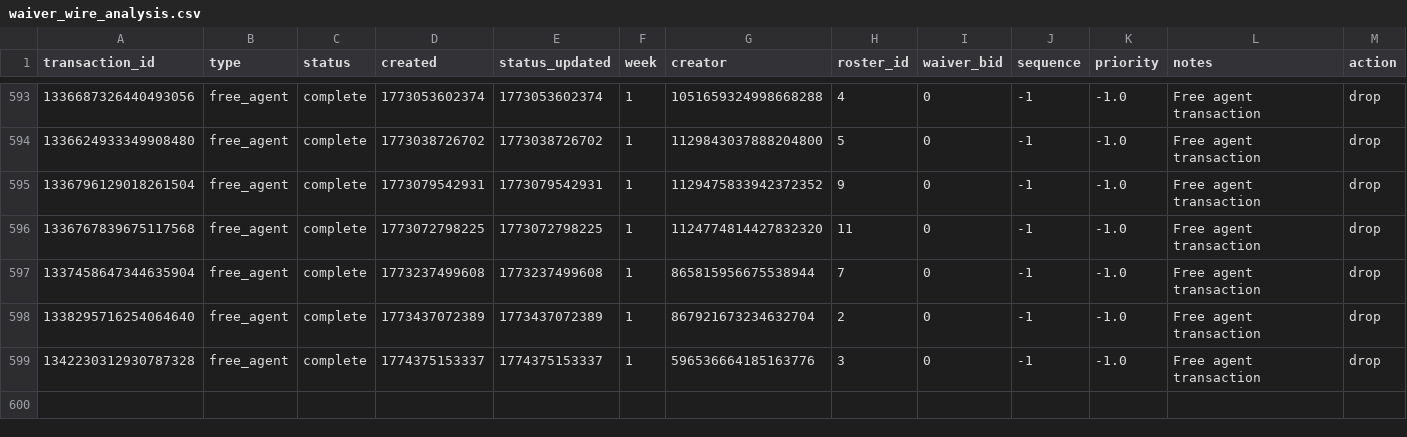
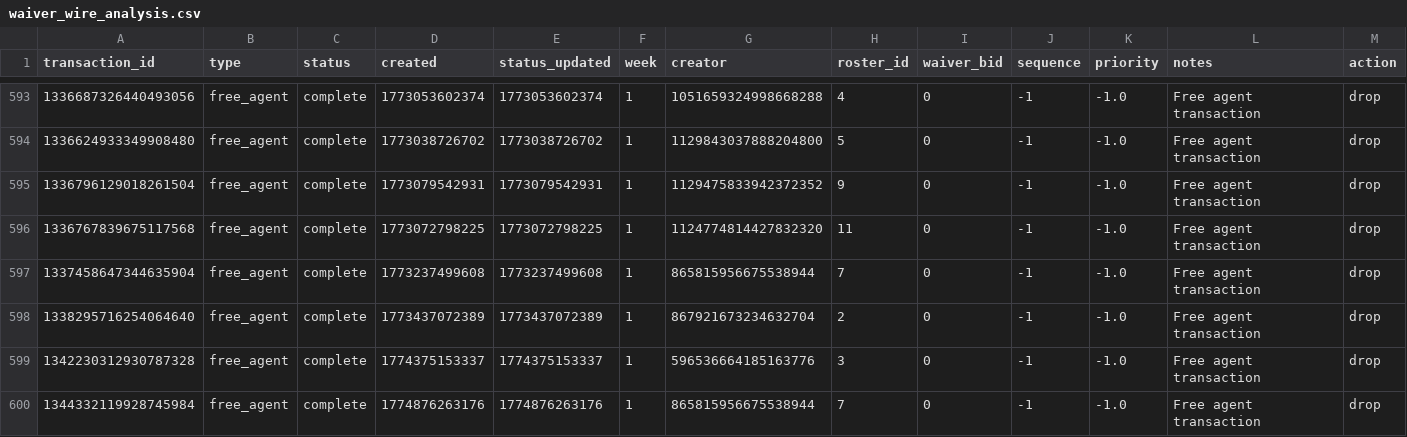
Before and after one commit to capitanlandr/trade-analysis-dashboard, a CSV file: pipeline/waiver_wire_analysis.csv, drawn as a sheet; only a part is shown, gaps mark what is left out; rows hold the shown columns only; the diff names each change by its address in the sheet, - before the commit and + after, or states it on an @@ line.

```diff
--- a/pipeline/waiver_wire_analysis.csv
+++ b/pipeline/waiver_wire_analysis.csv
+row 600: 1344332119928745984 | free_agent | complete | 1774876263176 | 1774876263176 | 1 | 865815956675538944 | 7 | 0 | -1 | -1.0 | Free agent transaction | drop
```
Also changed, not shown: 16 other files.
